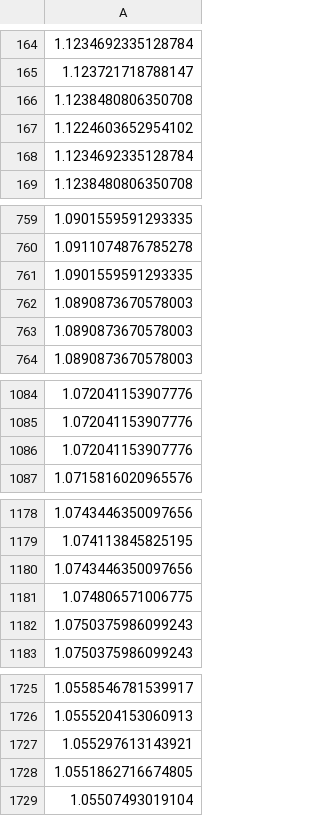
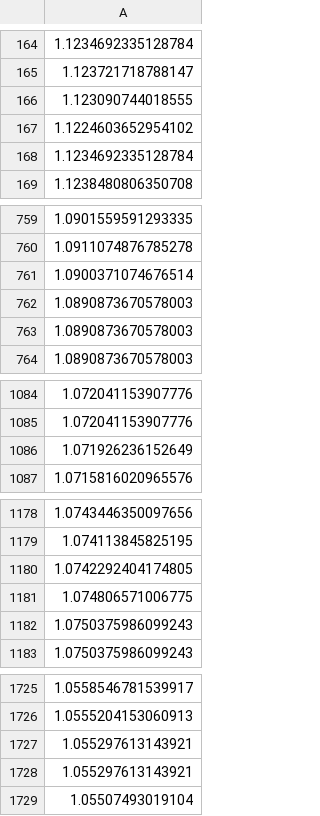
Before and after one commit to Adewale-1/Algorithm_Trading, a CSV file: Algorithmic-Trading/TrainedAndTestData/test_targets.csv, drawn as a sheet; only a part is shown, gaps mark what is left out; removed rows and columns are numbered as before the commit, all else as after; the diff covers the shown part only; the diff names each change by its address in the sheet, - before the commit and + after, or states it on an @@ line.

```diff
--- a/Algorithmic-Trading/TrainedAndTestData/test_targets.csv
+++ b/Algorithmic-Trading/TrainedAndTestData/test_targets.csv
-row 166: 1.1238480806350708
+row 166: 1.123090744018555
-row 761: 1.0901559591293335
+row 761: 1.0900371074676514
-row 1086: 1.072041153907776
+row 1086: 1.071926236152649
-row 1180: 1.0743446350097656
+row 1180: 1.0742292404174805
-row 1728: 1.0551862716674805
+row 1728: 1.055297613143921
```
Also changed, not shown: 3 edited cells elsewhere in this file, Algorithmic-Trading/TrainedAndTestData/scaled_test_features.csv, Algorithmic-Trading/TrainedAndTestData/train_targets.csv, 6 other files.
